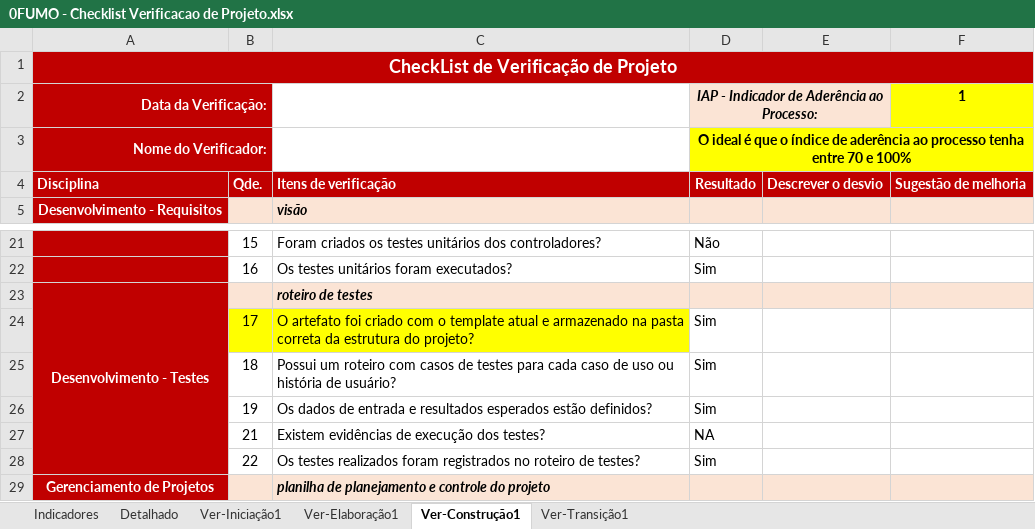
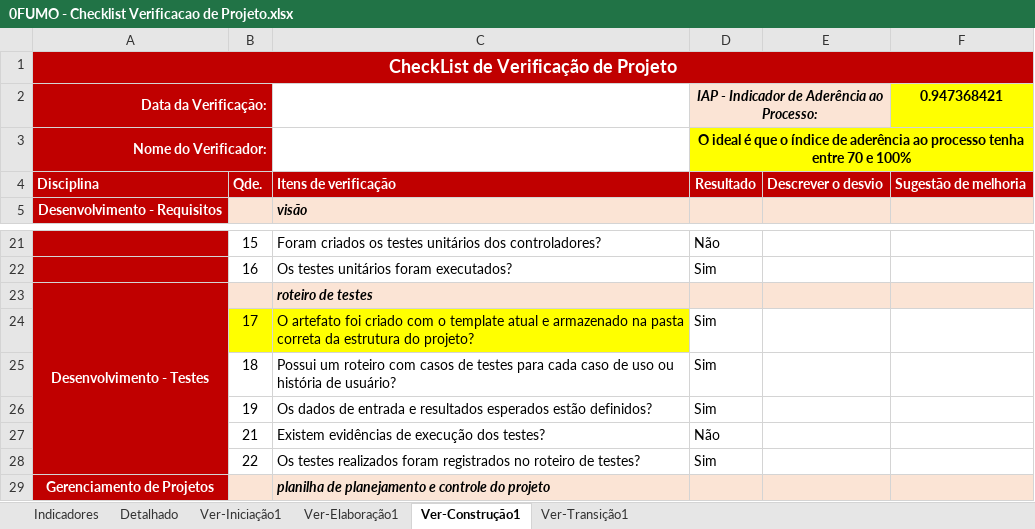
Before and after one commit to ErickHTF/0FUMO, an Excel workbook: 6.Gerenciamento de Projeto/0FUMO - Checklist Verificacao de Projeto.xlsx, sheet Ver-Construção1, drawn as a sheet; only a part is shown, gaps mark what is left out; values as stored, in another font and other column widths than the file's, no borders; the diff names each change by its address in the sheet, - before the commit and + after, or states it on an @@ line.

```diff
--- a/6.Gerenciamento de Projeto/0FUMO - Checklist Verificacao de Projeto.xlsx (sheet Ver-Construção1)
+++ b/6.Gerenciamento de Projeto/0FUMO - Checklist Verificacao de Projeto.xlsx (sheet Ver-Construção1)
-F2: 1
+F2: 0.947368421
-D27: NA
+D27: Não
```
Also changed, not shown: sheet Detalhado, sheet Ver-Transição1, sheet Indicadores, hidden cells, charts or pictures.
